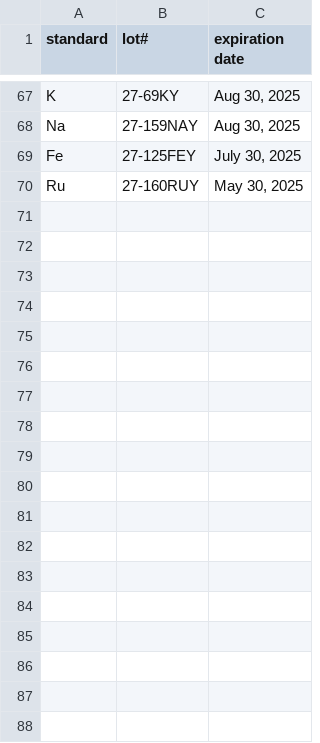
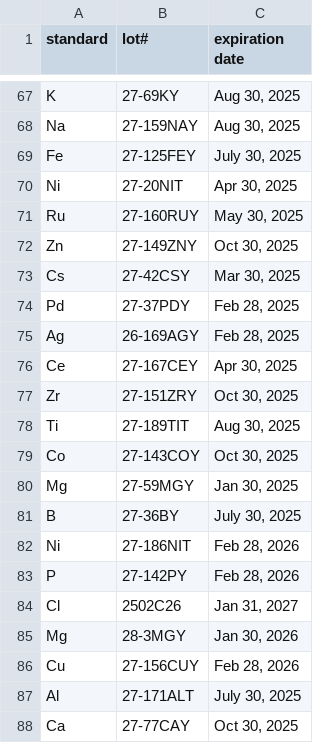
Before and after one commit to cvrl10/LotProject, a CSV file: inventory.csv, drawn as a sheet; only a part is shown, gaps mark what is left out; the diff covers the shown part only.

```diff
--- a/inventory.csv
+++ b/inventory.csv
@@ -69,2 +69,20 @@ Na,27-159NAY,"Aug 30, 2025"
 Fe,27-125FEY,"July 30, 2025"
+Ni,27-20NIT,"Apr 30, 2025"
 Ru,27-160RUY,"May 30, 2025"
+Zn,27-149ZNY,"Oct 30, 2025"
+Cs,27-42CSY,"Mar 30, 2025"
+Pd,27-37PDY,"Feb 28, 2025"
+Ag,26-169AGY,"Feb 28, 2025"
+Ce,27-167CEY,"Apr 30, 2025"
+Zr,27-151ZRY,"Oct 30, 2025"
+Ti,27-189TIT,"Aug 30, 2025"
+Co,27-143COY,"Oct 30, 2025"
+Mg,27-59MGY,"Jan 30, 2025"
+B,27-36BY,"July 30, 2025"
+Ni,27-186NIT,"Feb 28, 2026"
+P,27-142PY,"Feb 28, 2026"
+Cl,2502C26,"Jan 31, 2027"
+Mg,28-3MGY,"Jan 30, 2026"
+Cu,27-156CUY,"Feb 28, 2026"
+Al,27-171ALT,"July 30, 2025"
+Ca,27-77CAY,"Oct 30, 2025"
```
Also changed, not shown: 10 added rows elsewhere in this file, 4 other files.
